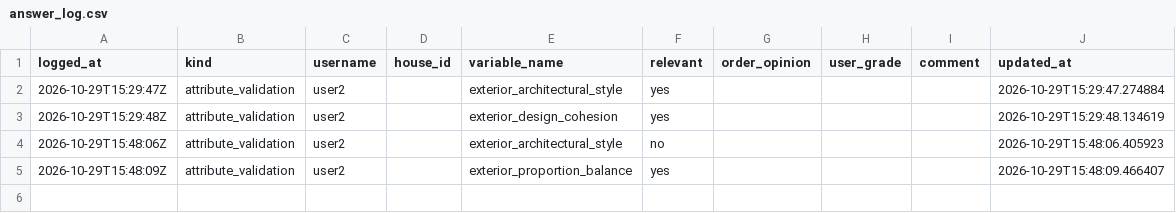
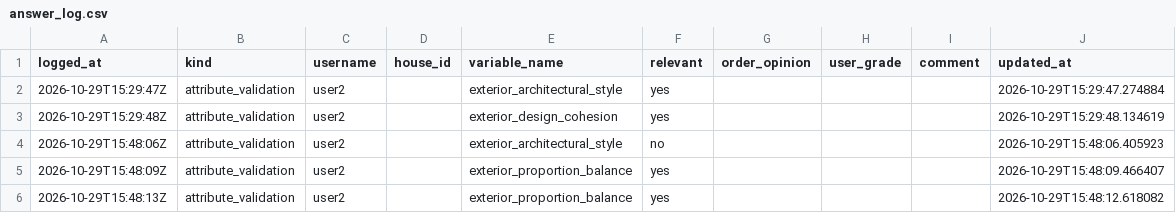
Before and after one commit to agarel86/perceptual-survey-answers, a CSV file: csv/answer_log.csv, drawn as a sheet.

Commit message:
save attribute_validation user2 exterior_proportion_balance

```diff
--- a/csv/answer_log.csv
+++ b/csv/answer_log.csv
@@ -5 +5,2 @@ logged_at,kind,username,house_id,variable_name,relevant,order_opinion,user_grade
 2026-10-29T15:48:09Z,attribute_validation,user2,,exterior_proportion_balance,yes,,,,2026-10-29T15:48:09.466407
+2026-10-29T15:48:13Z,attribute_validation,user2,,exterior_proportion_balance,yes,,,,2026-10-29T15:48:12.618082
```
Also changed, not shown: csv/attribute_validation.csv, 1 other file.
